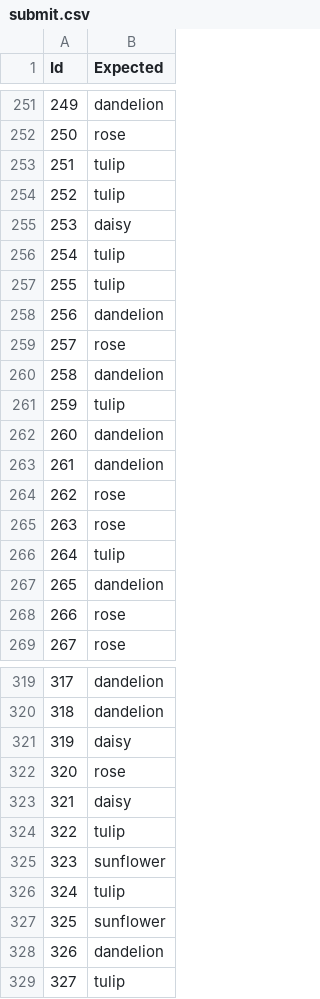
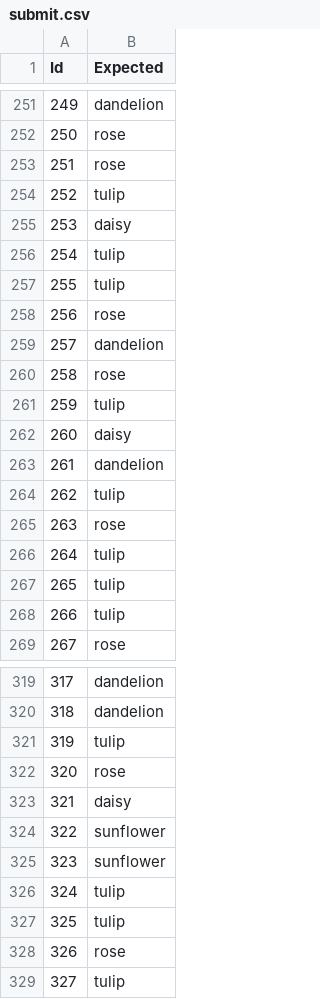
Before and after one commit to LiHao07/flowers, a CSV file: submit.csv, drawn as a sheet; only a part is shown, gaps mark what is left out; the diff covers the shown part only.

```diff
--- a/submit.csv
+++ b/submit.csv
@@ -252,3 +252,3 @@ Id,Expected
 250,rose
-251,tulip
+251,rose
 252,tulip
@@ -257,13 +257,13 @@ Id,Expected
 255,tulip
-256,dandelion
-257,rose
-258,dandelion
+256,rose
+257,dandelion
+258,rose
 259,tulip
-260,dandelion
+260,daisy
 261,dandelion
-262,rose
+262,tulip
 263,rose
 264,tulip
-265,dandelion
-266,rose
+265,tulip
+266,tulip
 267,rose
@@ -320,10 +320,10 @@ Id,Expected
 318,dandelion
-319,daisy
+319,tulip
 320,rose
 321,daisy
-322,tulip
+322,sunflower
 323,sunflower
 324,tulip
-325,sunflower
-326,dandelion
+325,tulip
+326,rose
 327,tulip
```
Also changed, not shown: 72 edited cells elsewhere in this file.
